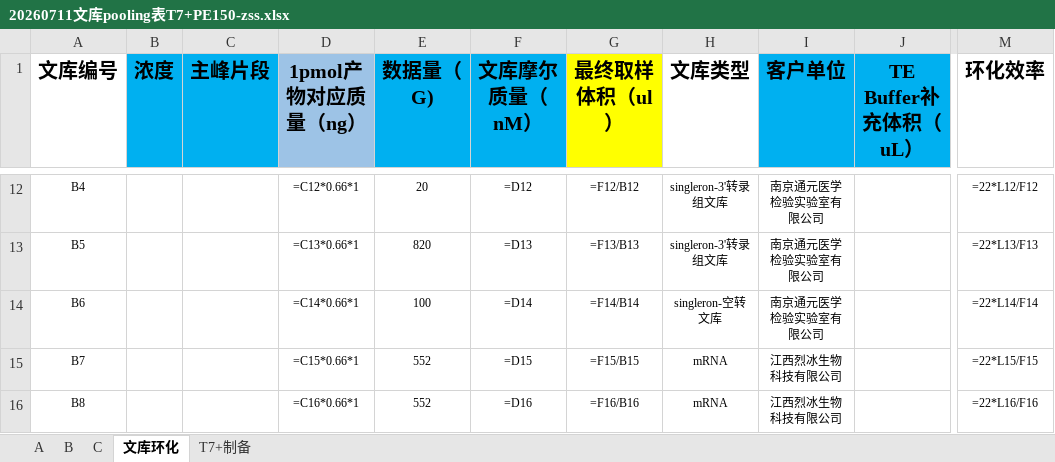
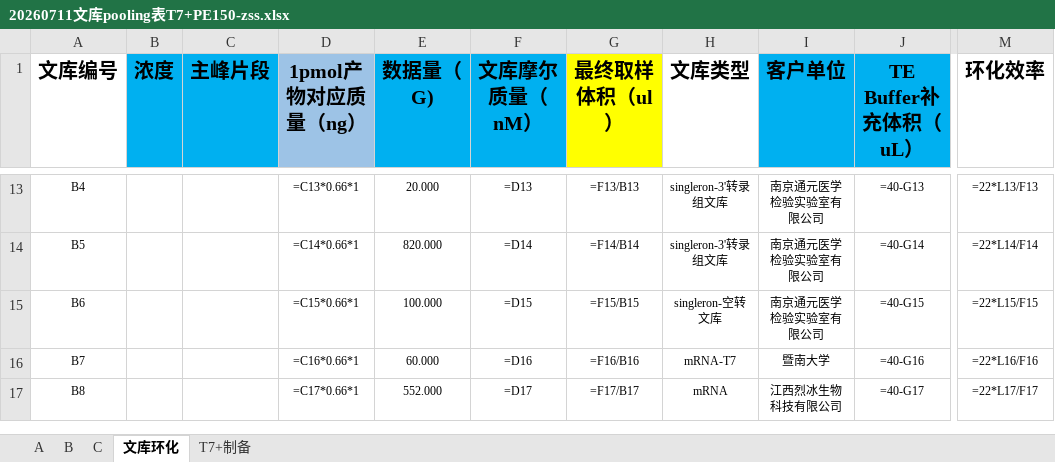
Before and after one commit to www0922/HPLS, an Excel workbook: excel_data/20260711文库pooling表T7+PE150-zss.xlsx, sheet 文库环化, drawn as a sheet; only a part is shown, gaps mark what is left out; values as stored, in another font and other column widths than the file's, no borders; formulas without a stored value are shown as written; conditional formats not drawn; addresses are those after the commit; the diff covers the shown part only; the diff names each change by its address in the sheet, - before the commit and + after, or states it on an @@ line.

```diff
--- a/excel_data/20260711文库pooling表T7+PE150-zss.xlsx (sheet 文库环化)
+++ b/excel_data/20260711文库pooling表T7+PE150-zss.xlsx (sheet 文库环化)
-D13 (1pmol产物对应质量（ng）): =C12*0.66*1
+D13 (1pmol产物对应质量（ng）): =C13*0.66*1
-E13 (数据量（G)): 20
+E13 (数据量（G)): 20.000
-F13 (文库摩尔质量（nM）): =D12
+F13 (文库摩尔质量（nM）): =D13
-G13 (最终取样体积（ul）): =F12/B12
+G13 (最终取样体积（ul）): =F13/B13
-J13 (TE Buffer补充体积（uL）): (empty)
+J13 (TE Buffer补充体积（uL）): =40-G13
-M13 (环化效率): =22*L12/F12
+M13 (环化效率): =22*L13/F13
-D14 (1pmol产物对应质量（ng）): =C13*0.66*1
+D14 (1pmol产物对应质量（ng）): =C14*0.66*1
-E14 (数据量（G)): 820
+E14 (数据量（G)): 820.000
-F14 (文库摩尔质量（nM）): =D13
+F14 (文库摩尔质量（nM）): =D14
-G14 (最终取样体积（ul）): =F13/B13
+G14 (最终取样体积（ul）): =F14/B14
-J14 (TE Buffer补充体积（uL）): (empty)
+J14 (TE Buffer补充体积（uL）): =40-G14
-M14 (环化效率): =22*L13/F13
+M14 (环化效率): =22*L14/F14
-D15 (1pmol产物对应质量（ng）): =C14*0.66*1
+D15 (1pmol产物对应质量（ng）): =C15*0.66*1
-E15 (数据量（G)): 100
+E15 (数据量（G)): 100.000
-F15 (文库摩尔质量（nM）): =D14
+F15 (文库摩尔质量（nM）): =D15
-G15 (最终取样体积（ul）): =F14/B14
+G15 (最终取样体积（ul）): =F15/B15
-J15 (TE Buffer补充体积（uL）): (empty)
+J15 (TE Buffer补充体积（uL）): =40-G15
-M15 (环化效率): =22*L14/F14
+M15 (环化效率): =22*L15/F15
-D16 (1pmol产物对应质量（ng）): =C15*0.66*1
+D16 (1pmol产物对应质量（ng）): =C16*0.66*1
-E16 (数据量（G)): 552
+E16 (数据量（G)): 60.000
-F16 (文库摩尔质量（nM）): =D15
+F16 (文库摩尔质量（nM）): =D16
-G16 (最终取样体积（ul）): =F15/B15
+G16 (最终取样体积（ul）): =F16/B16
-H16 (文库类型): mRNA
+H16 (文库类型): mRNA-T7
-I16 (客户单位): 江西烈冰生物科技有限公司
+I16 (客户单位): 暨南大学
-J16 (TE Buffer补充体积（uL）): (empty)
+J16 (TE Buffer补充体积（uL）): =40-G16
-M16 (环化效率): =22*L15/F15
+M16 (环化效率): =22*L16/F16
-D17 (1pmol产物对应质量（ng）): =C16*0.66*1
+D17 (1pmol产物对应质量（ng）): =C17*0.66*1
-E17 (数据量（G)): 552
+E17 (数据量（G)): 552.000
-F17 (文库摩尔质量（nM）): =D16
+F17 (文库摩尔质量（nM）): =D17
-G17 (最终取样体积（ul）): =F16/B16
+G17 (最终取样体积（ul）): =F17/B17
-J17 (TE Buffer补充体积（uL）): (empty)
+J17 (TE Buffer补充体积（uL）): =40-G17
-M17 (环化效率): =22*L16/F16
+M17 (环化效率): =22*L17/F17
```
Also changed, not shown: 1 added row, 4 removed rows and 179 edited cells elsewhere in this sheet, sheet C, sheet B, sheet T7+制备, sheet A, 13 other files.
